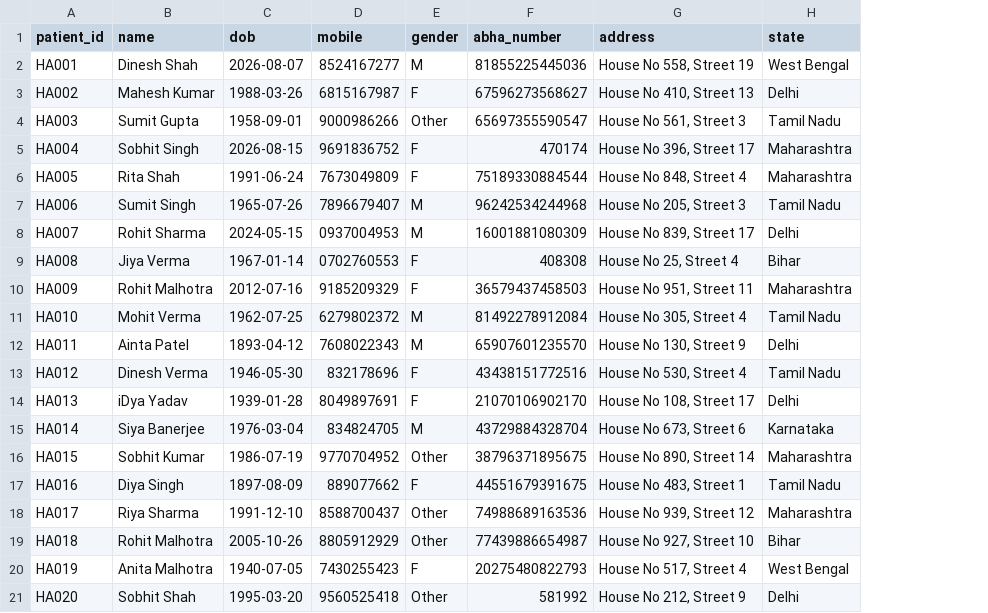
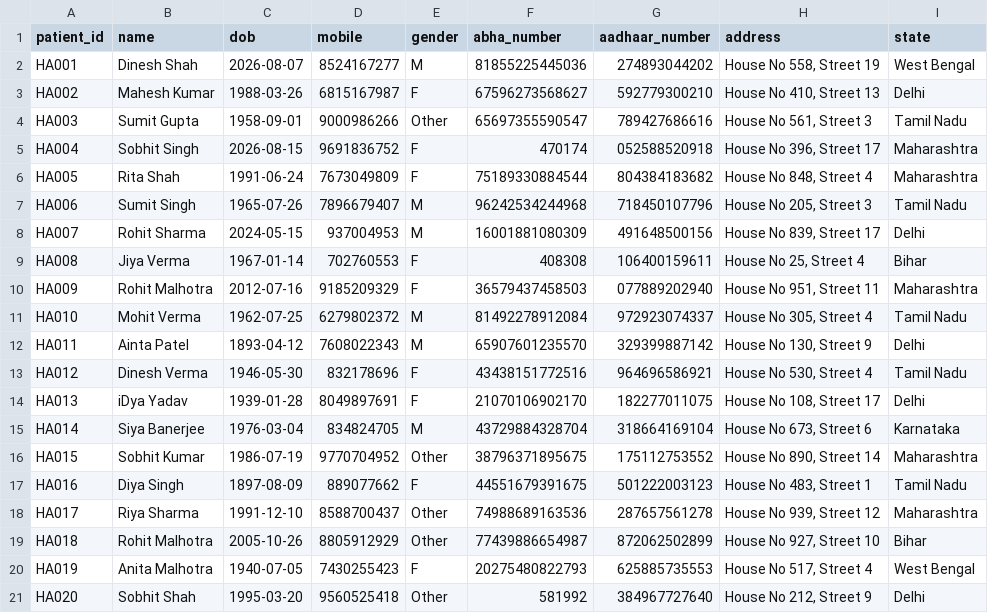
Before and after one commit to sivasambhavi/praisa, a CSV file: data/hospital_a_patients.csv, drawn as a sheet; the diff names each change by its address in the sheet, - before the commit and + after, or states it on an @@ line.

```diff
--- a/data/hospital_a_patients.csv
+++ b/data/hospital_a_patients.csv
+column G (aadhaar_number), rows 2-21: 274893044202 | 592779300210 | 789427686616 | 052588520918 | 804384183682 | 718450107796 | 491648500156 | 106400159611 | 077889202940 | 972923074337 | 329399887142 | 964696586921 | 182277011075 | 318664169104 | 175112753552 | 501222003123 | 287657561278 | 872062502899 | 625885735553 | 384967727640
-D8 (mobile): 0937004953
+D8 (mobile): 937004953
-D9 (mobile): 0702760553
+D9 (mobile): 702760553
```
Also changed, not shown: data/hospital_b_patients.csv, data/hospital_c_patients.csv, 30 other files.
